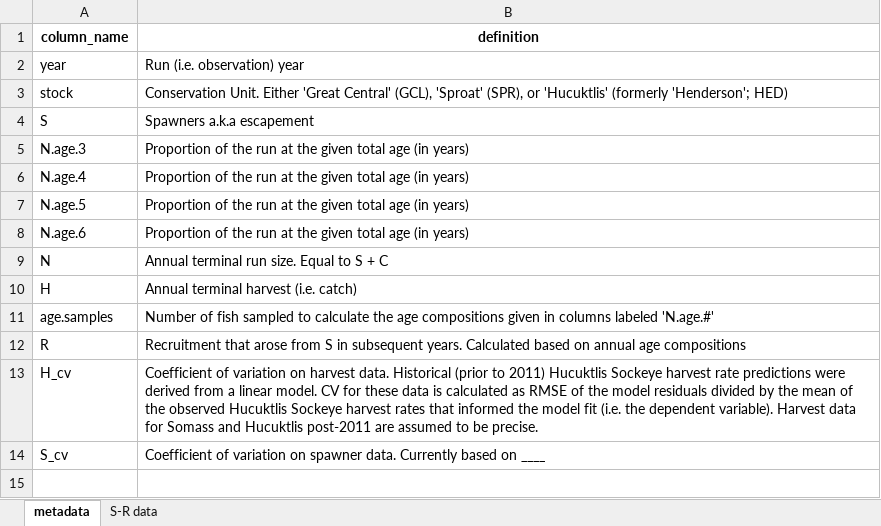
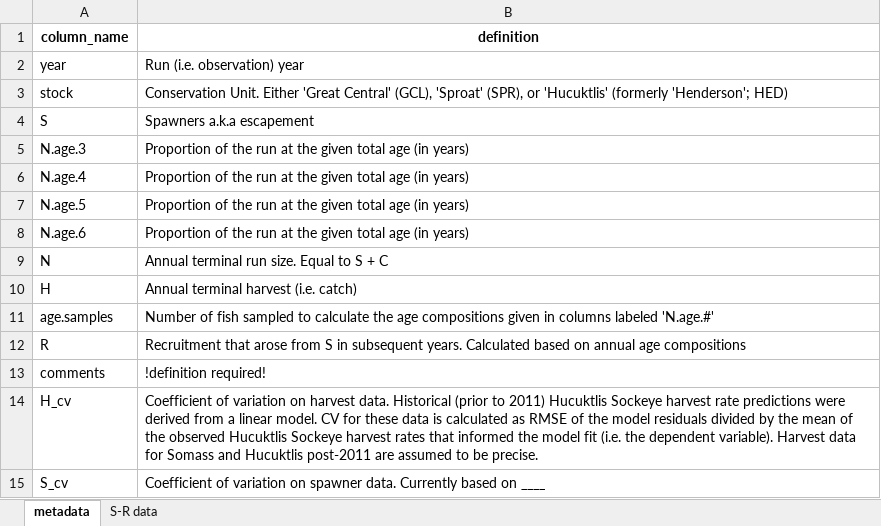
Before and after one commit to SCA-stock-assess/Barkley-Sk-CSAS, an Excel workbook: 3. outputs/Stock-recruit data/Barkley_Sockeye_stock-recruit_infilled.xlsx, sheet metadata, drawn as a sheet; values as stored, in another font and other column widths than the file's, no borders; the diff names each change by its address in the sheet, - before the commit and + after, or states it on an @@ line.

```diff
--- a/3. outputs/Stock-recruit data/Barkley_Sockeye_stock-recruit_infilled.xlsx (sheet metadata)
+++ b/3. outputs/Stock-recruit data/Barkley_Sockeye_stock-recruit_infilled.xlsx (sheet metadata)
+row 13: comments | !definition required!
```
Also changed, not shown: sheet S-R data.
